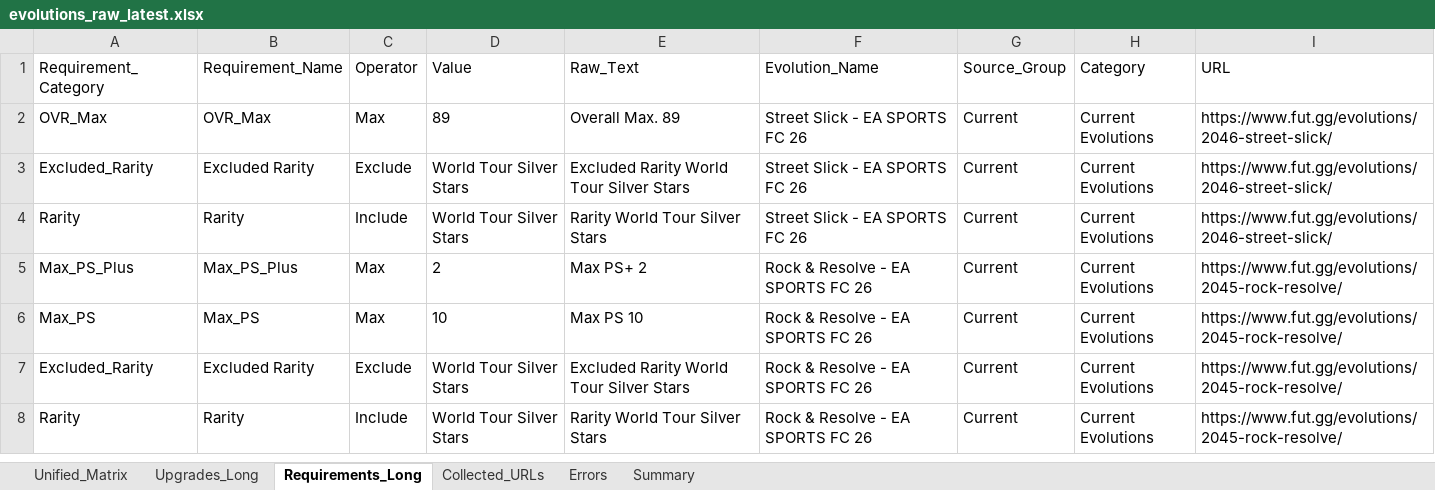
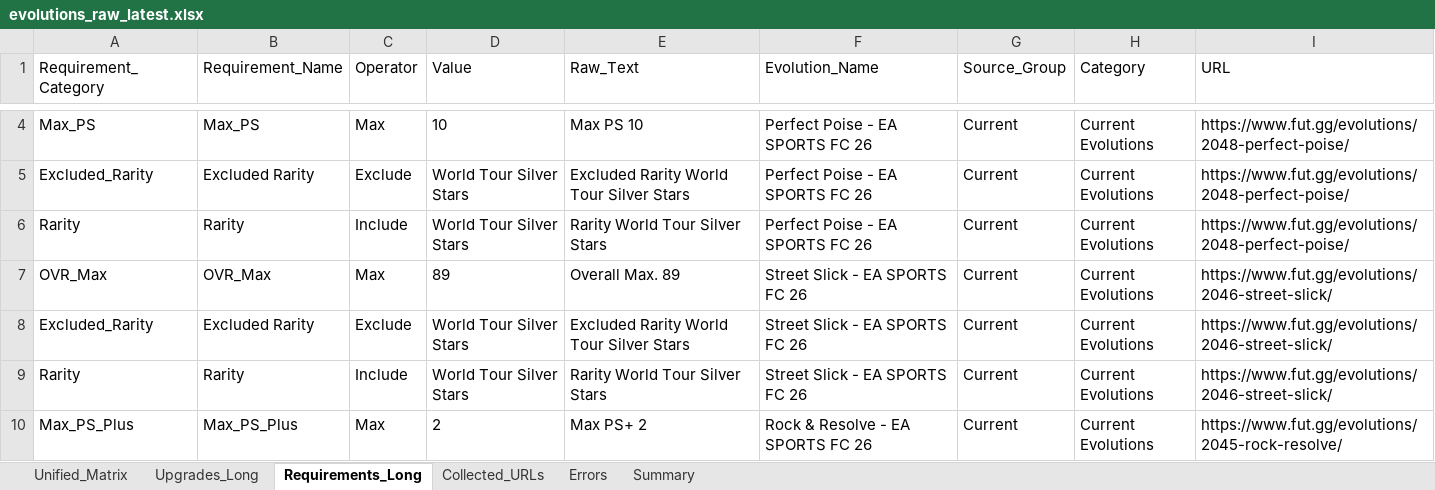
Before and after one commit to lemora87/futgg-objective-crawler, an Excel workbook: latest/evolutions_raw_latest.xlsx, sheet Requirements_Long, drawn as a sheet; only a part is shown, gaps mark what is left out; the shorter side is filled out with more unchanged rows; values as stored, in another font and other column widths than the file's, no borders; the diff covers the shown part only; the diff names each change by its address in the sheet, - before the commit and + after, or states it on an @@ line.

```diff
--- a/latest/evolutions_raw_latest.xlsx (sheet Requirements_Long)
+++ b/latest/evolutions_raw_latest.xlsx (sheet Requirements_Long)
+row 4: Max_PS | Max_PS | Max | 10 | Max PS 10 | Perfect Poise - EA SPORTS FC 26 | Current | Current Evolutions | https://www.fut.gg/evolutions/2048-perfect-poise/
+row 5: Excluded_Rarity | Excluded Rarity | Exclude | World Tour Silver Stars | Excluded Rarity World Tour Silver Stars | Perfect Poise - EA SPORTS FC 26 | Current | Current Evolutions | https://www.fut.gg/evolutions/2048-perfect-poise/
+row 6: Rarity | Rarity | Include | World Tour Silver Stars | Rarity World Tour Silver Stars | Perfect Poise - EA SPORTS FC 26 | Current | Current Evolutions | https://www.fut.gg/evolutions/2048-perfect-poise/
```
Also changed, not shown: 2 added rows, 4 removed rows and 16 edited cells elsewhere in this sheet, sheet Unified_Matrix, sheet Collected_URLs, sheet Upgrades_Long, sheet Summary, latest/evolutions_analysis_latest.xlsx.
